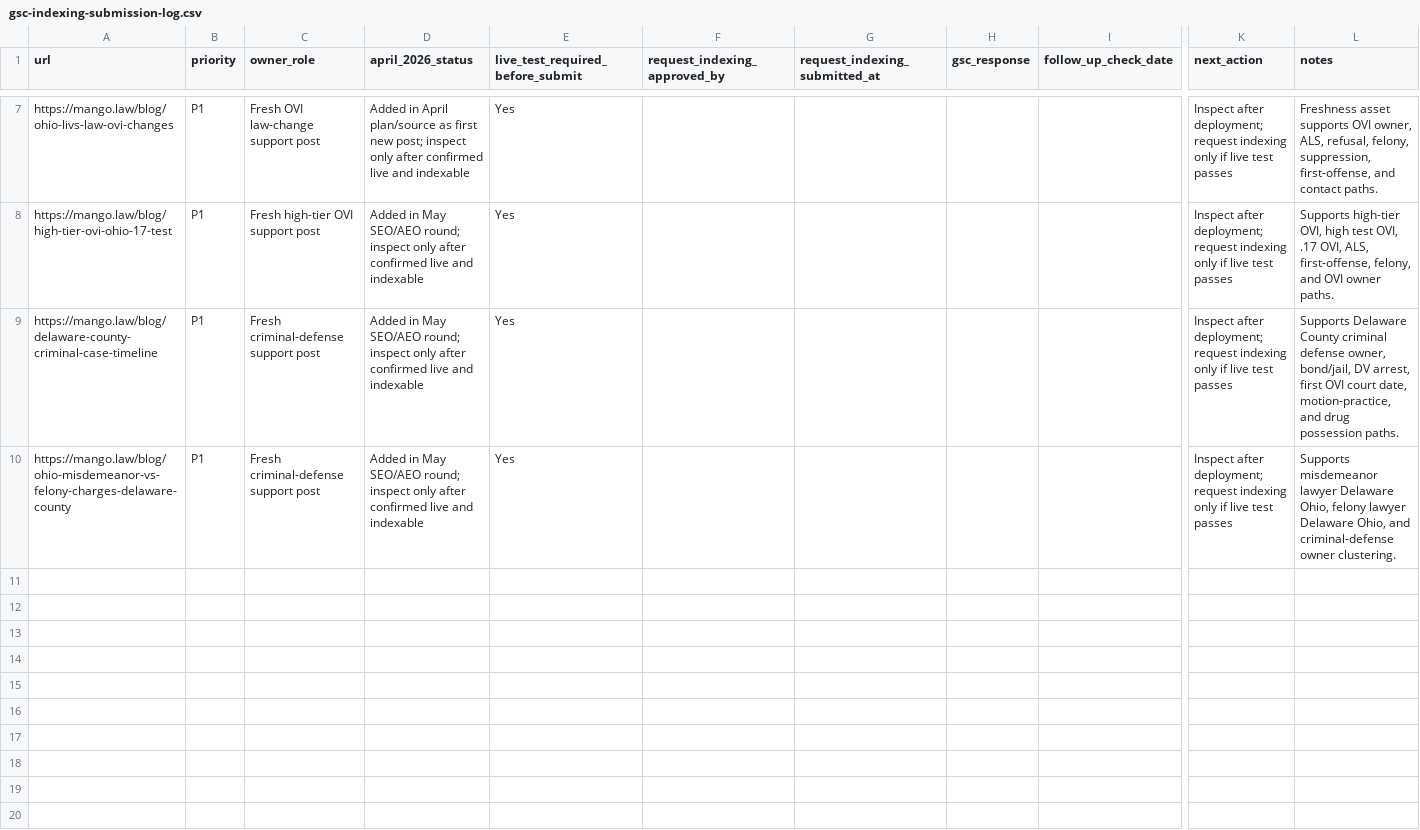
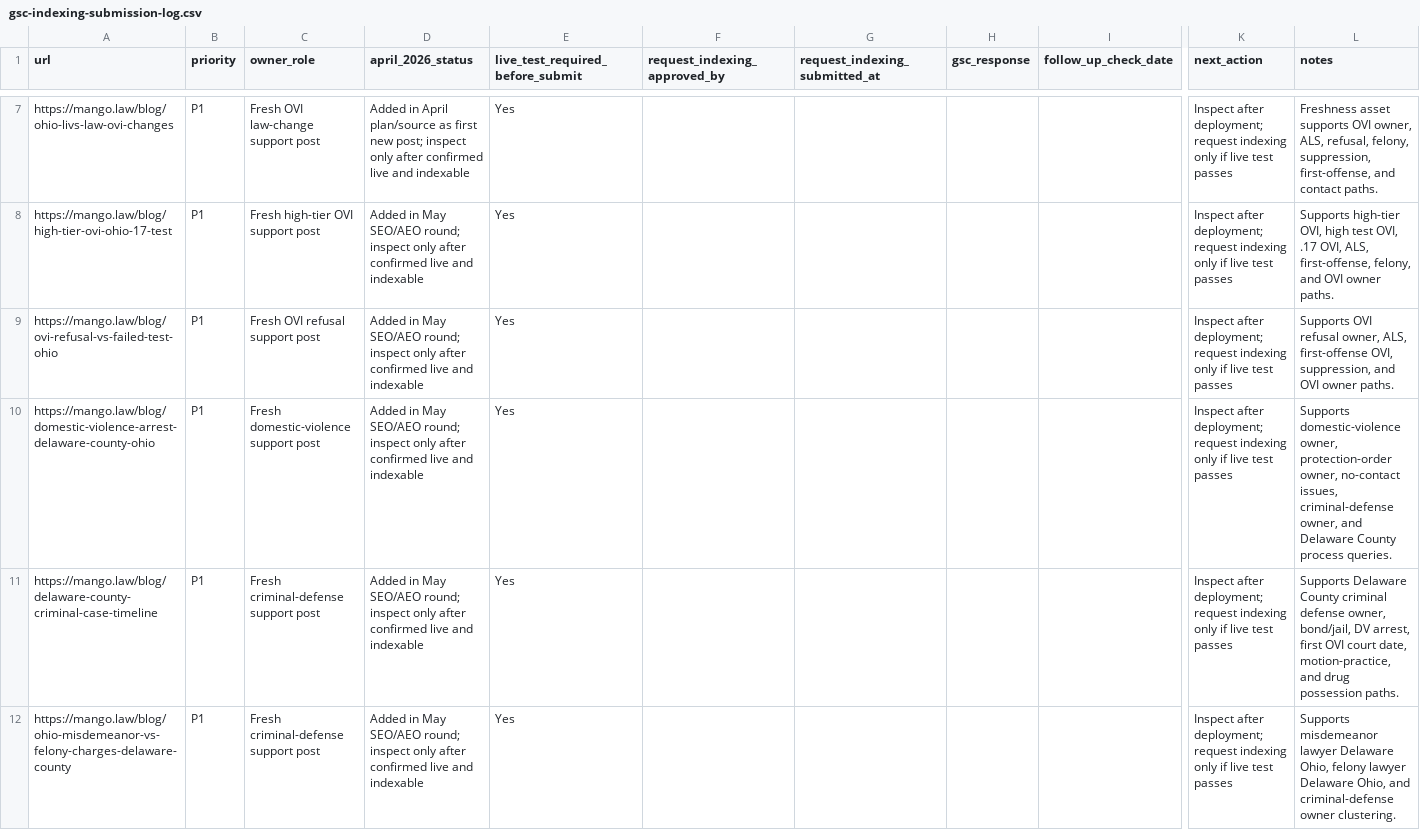
Before and after one commit to sistrunktech/mango-law-website, a CSV file: docs/technical/seo-aeo-round-2026-05-03/gsc-indexing-submission-log.csv, drawn as a sheet; only a part is shown, gaps mark what is left out; rows hold the shown columns only; the diff names each change by its address in the sheet, - before the commit and + after, or states it on an @@ line.

Commit message:
fix(seo): optimize protection order owner page

```diff
--- a/docs/technical/seo-aeo-round-2026-05-03/gsc-indexing-submission-log.csv
+++ b/docs/technical/seo-aeo-round-2026-05-03/gsc-indexing-submission-log.csv
+row 9: https://mango.law/blog/ovi-refusal-vs-failed-test-ohio | P1 | Fresh OVI refusal support post | Added in May SEO/AEO round; inspect only after confirmed live and indexable | Yes |  |  |  |  | Inspect after deployment; request indexing only if live test passes | Supports OVI refusal owner, ALS, first-offense OVI, suppression, and OVI owner paths.
+row 10: https://mango.law/blog/domestic-violence-arrest-delaware-county-ohio | P1 | Fresh domestic-violence support post | Added in May SEO/AEO round; inspect only after confirmed live and indexable | Yes |  |  |  |  | Inspect after deployment; request indexing only if live test passes | Supports domestic-violence owner, protection-order owner, no-contact issues, criminal-defense owner, and Delaware County process queries.
```
Also changed, not shown: docs/technical/seo-aeo-round-2026-05-03/onsite-content-optimization-queue-2026-05-03.csv, 8 other files.
